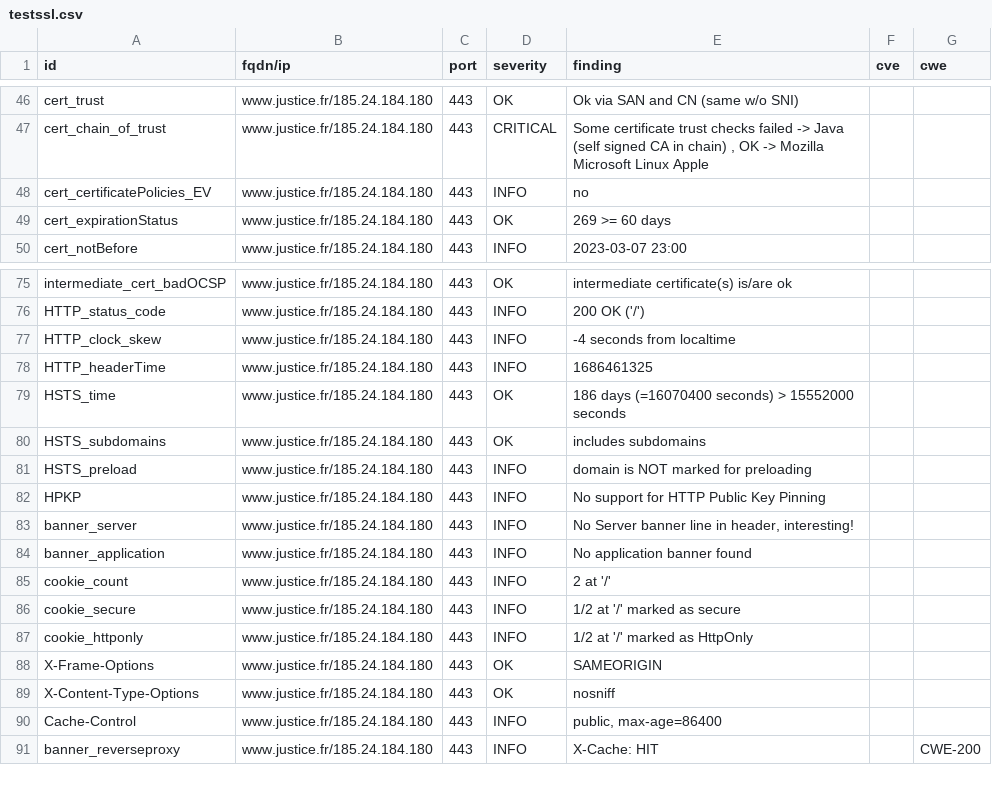
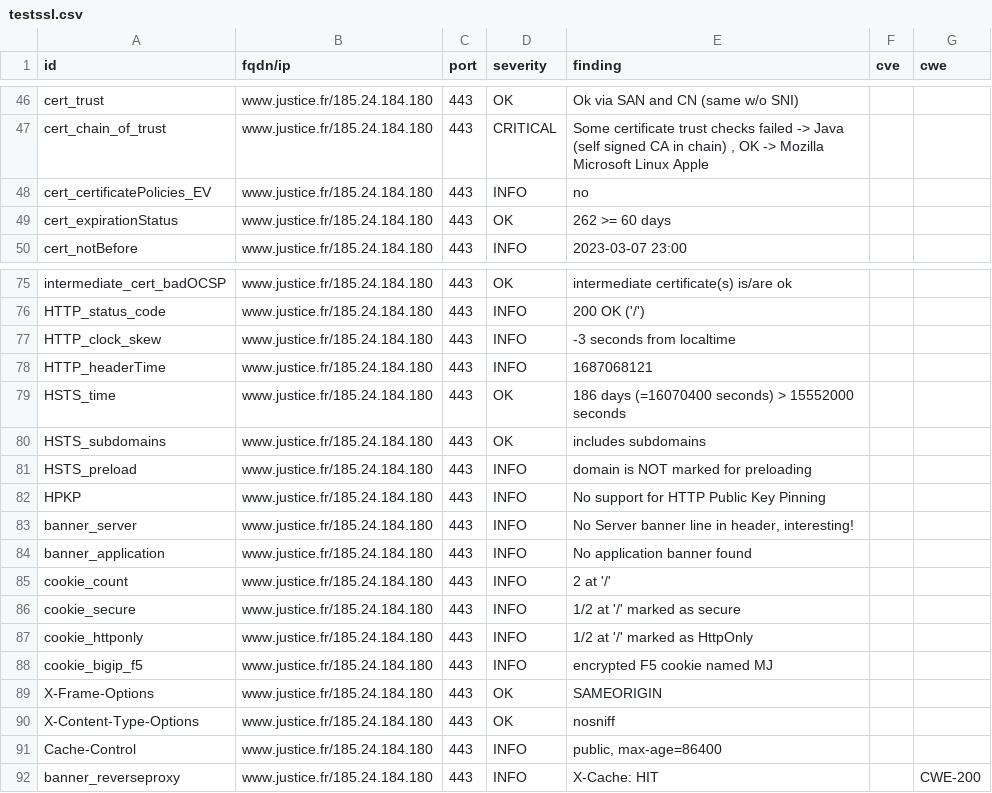
Before and after one commit to Cour-de-cassation/dashlord, a CSV file: results/aHR0cHM6Ly93d3cuanVzdGljZS5mcg==/testssl.csv, drawn as a sheet; only a part is shown, gaps mark what is left out.

Commit message:
update: https://www.justice.fr

```diff
--- a/results/aHR0cHM6Ly93d3cuanVzdGljZS5mcg==/testssl.csv
+++ b/results/aHR0cHM6Ly93d3cuanVzdGljZS5mcg==/testssl.csv
@@ -48,3 +48,3 @@
 "cert_certificatePolicies_EV","www.justice.fr/185.24.184.180","443","INFO","no","",""
-"cert_expirationStatus","www.justice.fr/185.24.184.180","443","OK","269 >= 60 days","",""
+"cert_expirationStatus","www.justice.fr/185.24.184.180","443","OK","262 >= 60 days","",""
 "cert_notBefore","www.justice.fr/185.24.184.180","443","INFO","2023-03-07 23:00","",""
@@ -76,4 +76,4 @@
 "HTTP_status_code","www.justice.fr/185.24.184.180","443","INFO","200 OK ('/')","",""
-"HTTP_clock_skew","www.justice.fr/185.24.184.180","443","INFO","-4 seconds from localtime","",""
-"HTTP_headerTime","www.justice.fr/185.24.184.180","443","INFO","1686461325","",""
+"HTTP_clock_skew","www.justice.fr/185.24.184.180","443","INFO","-3 seconds from localtime","",""
+"HTTP_headerTime","www.justice.fr/185.24.184.180","443","INFO","1687068121","",""
 "HSTS_time","www.justice.fr/185.24.184.180","443","OK","186 days (=16070400 seconds) > 15552000 seconds","",""
@@ -87,2 +87,3 @@
 "cookie_httponly","www.justice.fr/185.24.184.180","443","INFO","1/2 at '/' marked as HttpOnly","",""
+"cookie_bigip_f5","www.justice.fr/185.24.184.180","443","INFO","encrypted F5 cookie named MJ","",""
 "X-Frame-Options","www.justice.fr/185.24.184.180","443","OK","SAMEORIGIN","",""
```
Also changed, not shown: 16 other files.
